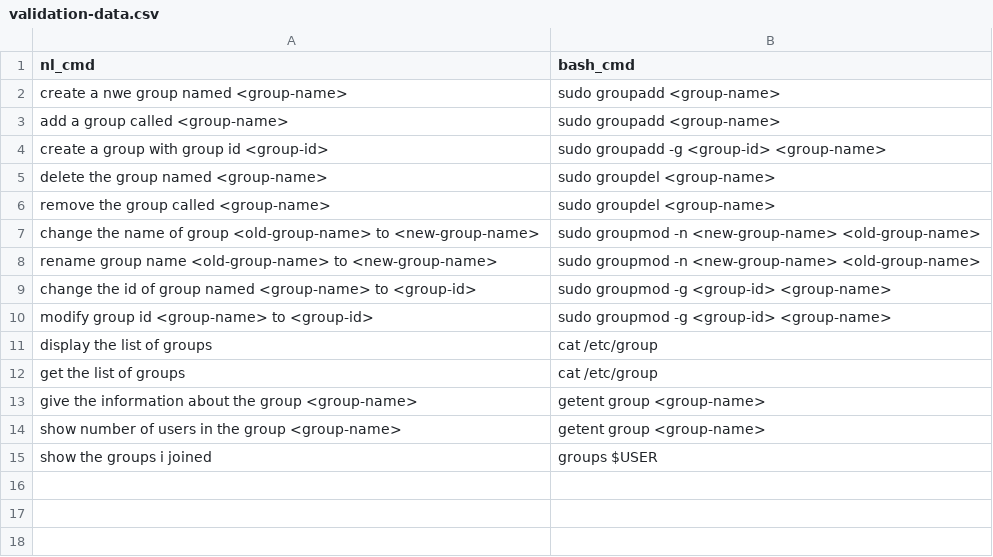
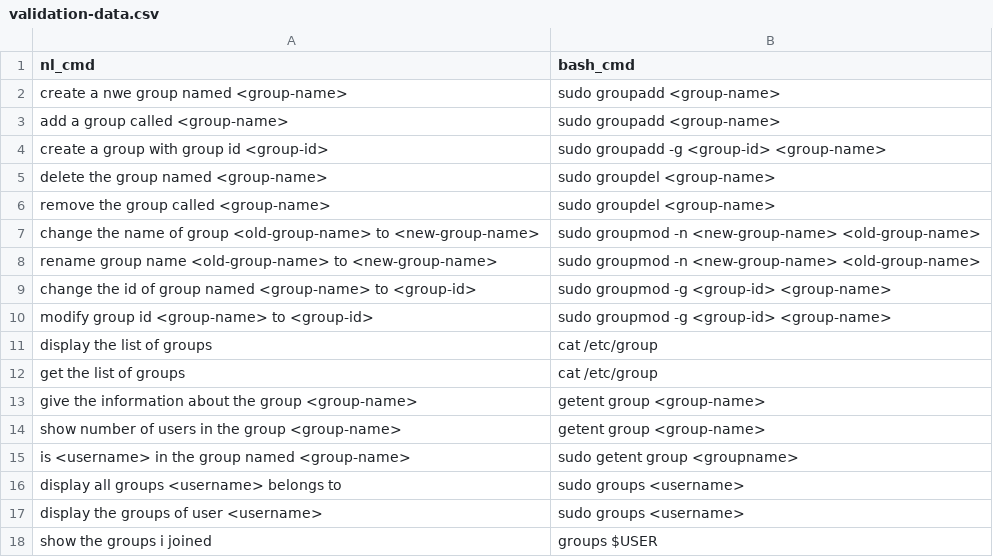
Before and after one commit to Esakkinathan/smart-assistant, a CSV file: renewd-data-set/group-managemet/validation-data.csv, drawn as a sheet.

```diff
--- a/renewd-data-set/group-managemet/validation-data.csv
+++ b/renewd-data-set/group-managemet/validation-data.csv
@@ -14,2 +14,5 @@ give the information about the group <group-name>,getent group <group-name>
 show number of users in the group <group-name>,getent group <group-name>
+is <username> in the group named <group-name>,sudo getent group <groupname>
+display all groups <username> belongs to, sudo groups <username>
+display the groups of user <username>,sudo groups <username>
 show the groups i joined,groups $USER
```
Also changed, not shown: renewd-data-set/group-managemet/testing-data.csv, renewd-data-set/group-managemet/trainig-data.csv, 10 other files.
